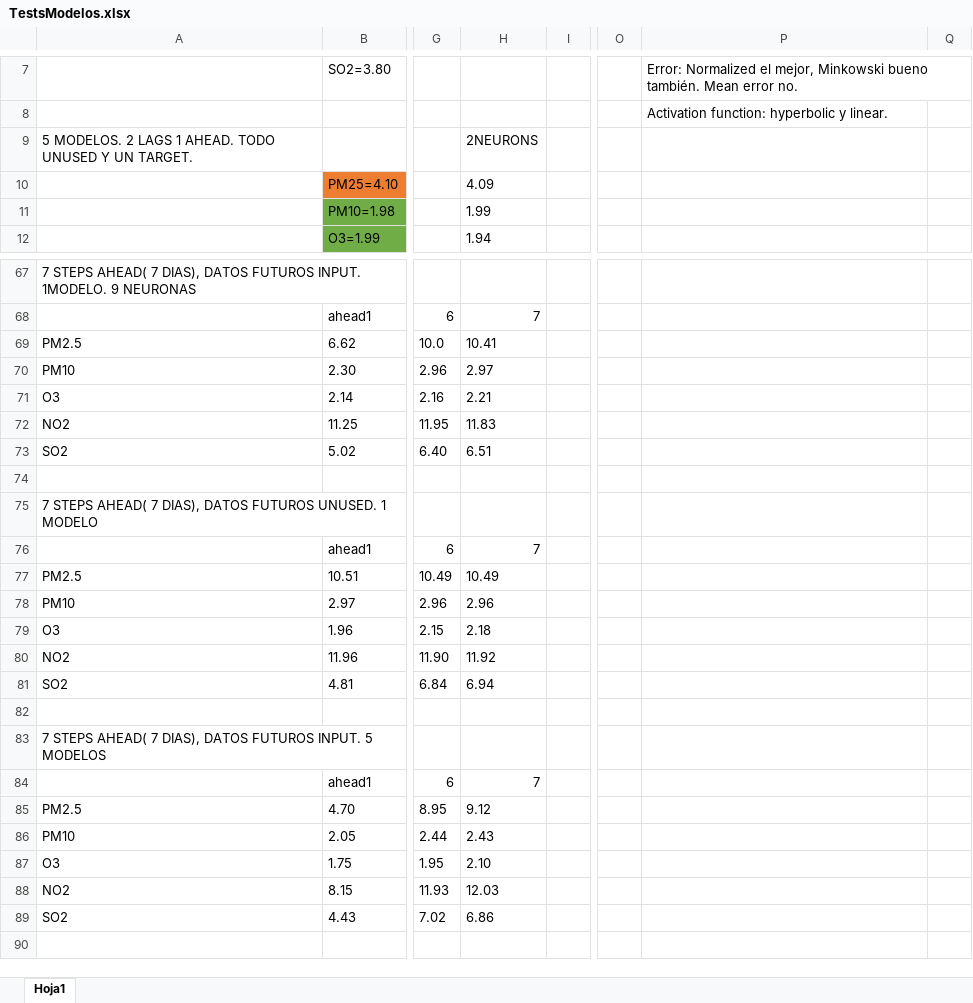
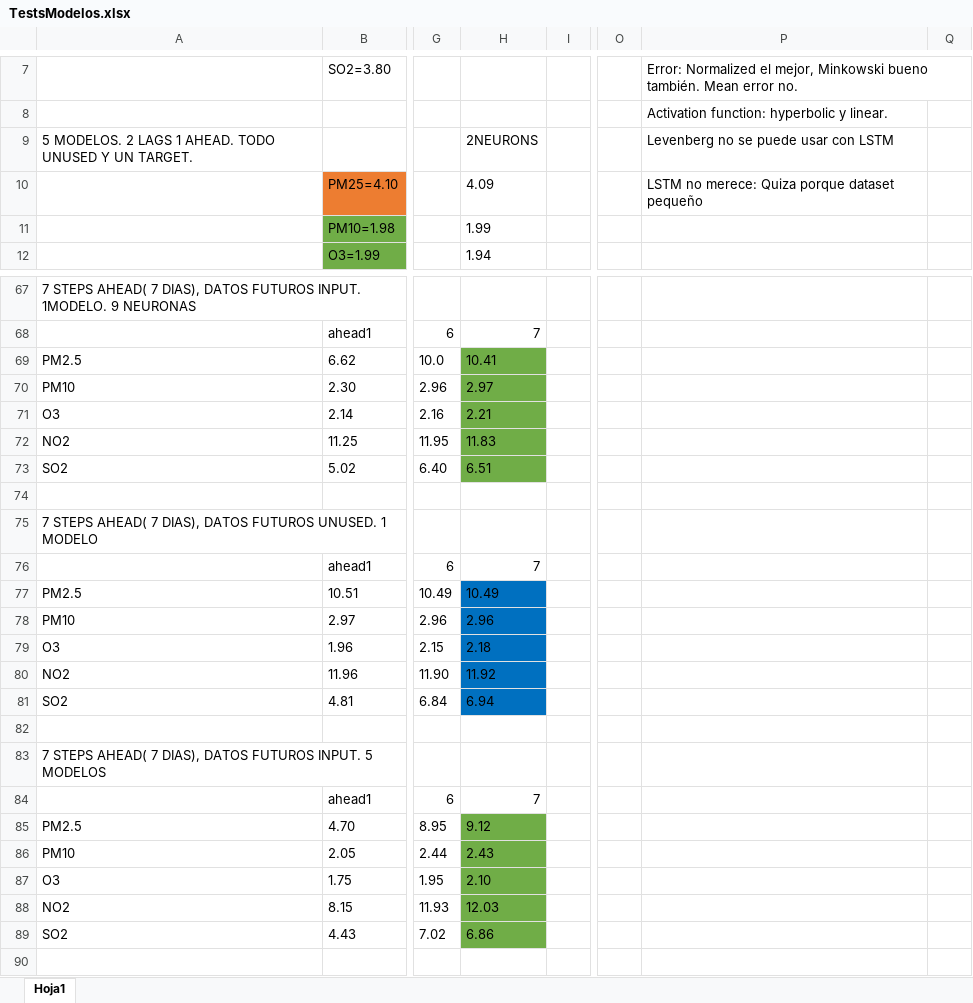
Before and after one commit to IsmaelMira/TFG, an Excel workbook: NeuralModels/TestsModelos.xlsx, sheet Hoja1, drawn as a sheet; only a part is shown, gaps mark what is left out; values as stored, in another font and other column widths than the file's, no borders; the diff covers the shown part only; the diff names each change by its address in the sheet, - before the commit and + after, or states it on an @@ line.

```diff
--- a/NeuralModels/TestsModelos.xlsx (sheet Hoja1)
+++ b/NeuralModels/TestsModelos.xlsx (sheet Hoja1)
-P9: (empty)
+P9: Levenberg no se puede usar con LSTM
-P10: (empty)
+P10: LSTM no merece: Quiza porque dataset pequeño
-H69:H73 fill: none
+H69:H73 fill: #70AD47
-H77:H81 fill: none
+H77:H81 fill: #0070C0
-H85:H89 fill: none
+H85:H89 fill: #70AD47
```
Also changed, not shown: 27 added rows and 1 edited cell elsewhere in this sheet, 7 other files.
